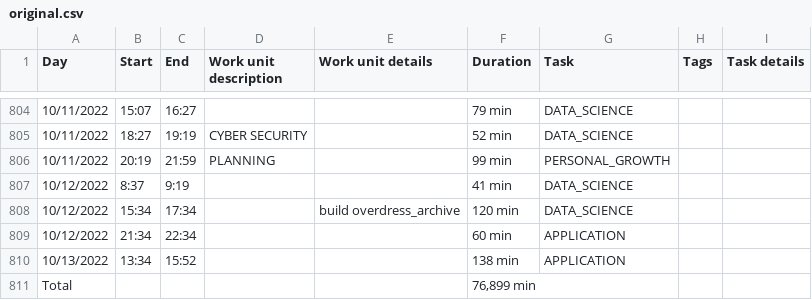
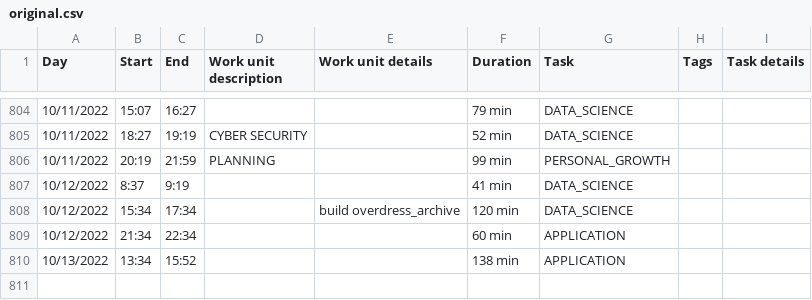
Before and after one commit to taraliu23/VALEDICTION, a CSV file: original.csv, drawn as a sheet; only a part is shown, gaps mark what is left out.

Commit message:
Update original.csv

```diff
--- a/original.csv
+++ b/original.csv
@@ -810,2 +810 @@
 10/13/2022,13:34,15:52,,,138 min,APPLICATION,,,
-Total,,,,,"76,899 min",
```
